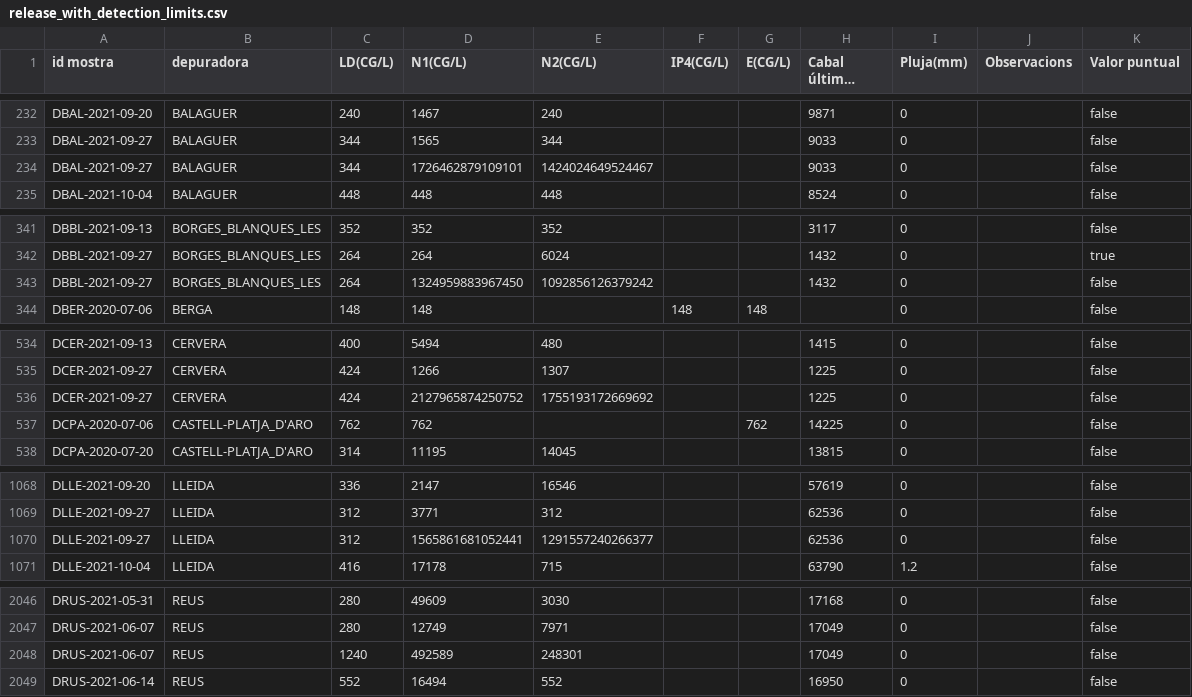
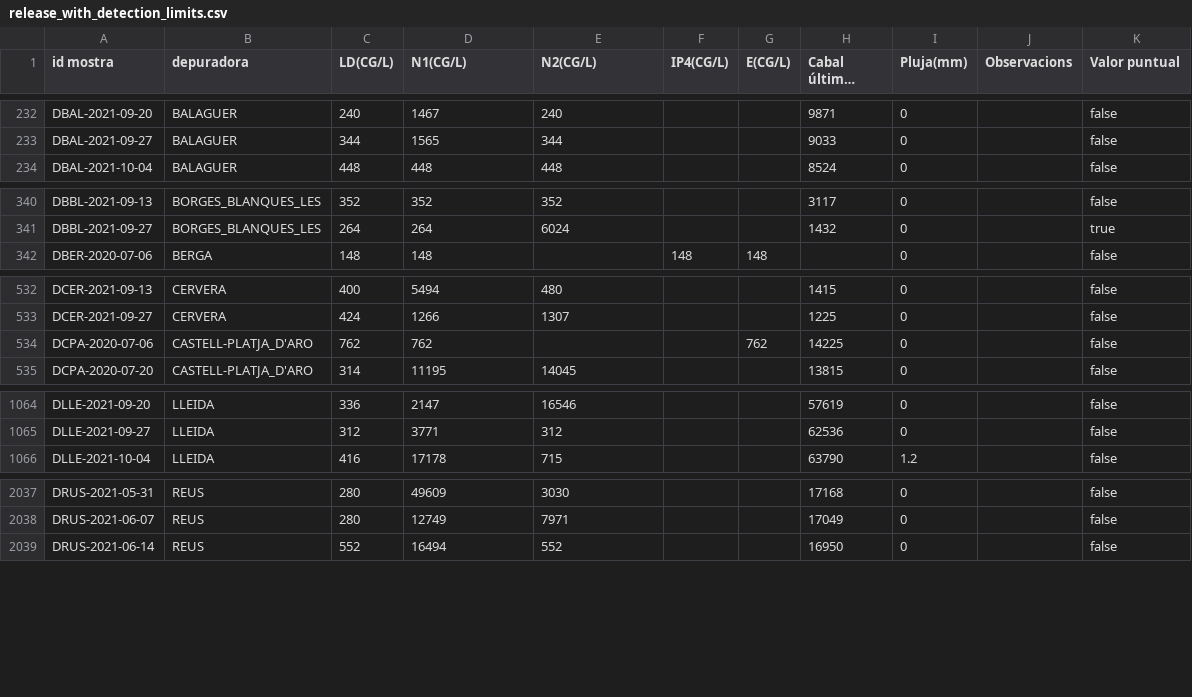
Before and after one commit to icra/sars-aigues, a CSV file: release_with_detection_limits.csv, drawn as a sheet; only a part is shown, gaps mark what is left out; long unchanged cells end in …; removed rows and columns are numbered as before the commit, all else as after; the diff covers the shown part only; the diff names each change by its address in the sheet, - before the commit and + after, or states it on an @@ line.

```diff
--- a/release_with_detection_limits.csv
+++ b/release_with_detection_limits.csv
-row 234: DBAL-2021-09-27 | BALAGUER | 344 | 1726462879109101 | 1424024649524467 |  |  | 9033 | 0 |  | false
-row 343: DBBL-2021-09-27 | BORGES_BLANQUES_LES | 264 | 1324959883967450 | 1092856126379242 |  |  | 1432 | 0 |  | false
-row 536: DCER-2021-09-27 | CERVERA | 424 | 2127965874250752 | 1755193172669692 |  |  | 1225 | 0 |  | false
-row 1070: DLLE-2021-09-27 | LLEIDA | 312 | 1565861681052441 | 1291557240266377 |  |  | 62536 | 0 |  | false
-row 2048: DRUS-2021-06-07 | REUS | 1240 | 492589 | 248301 |  |  | 17049 | 0 |  | false
```
Also changed, not shown: 10 removed rows, 15 moved rows and 20 edited cells elsewhere in this file, release.csv.
